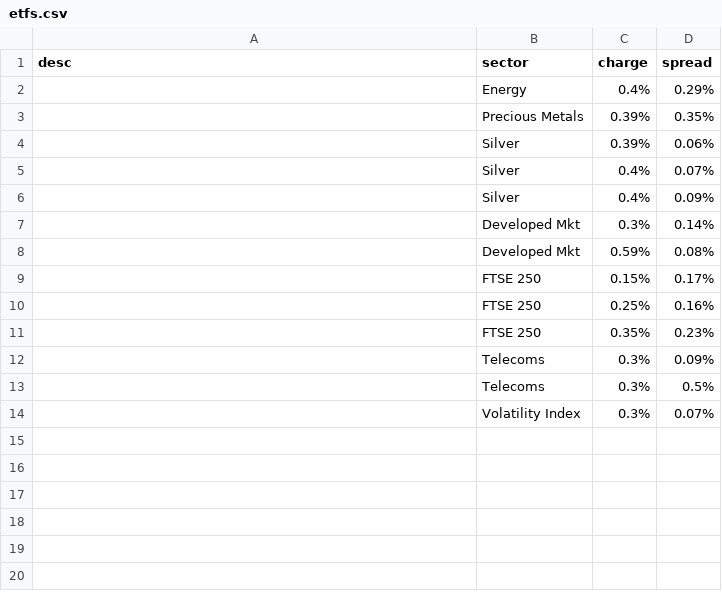
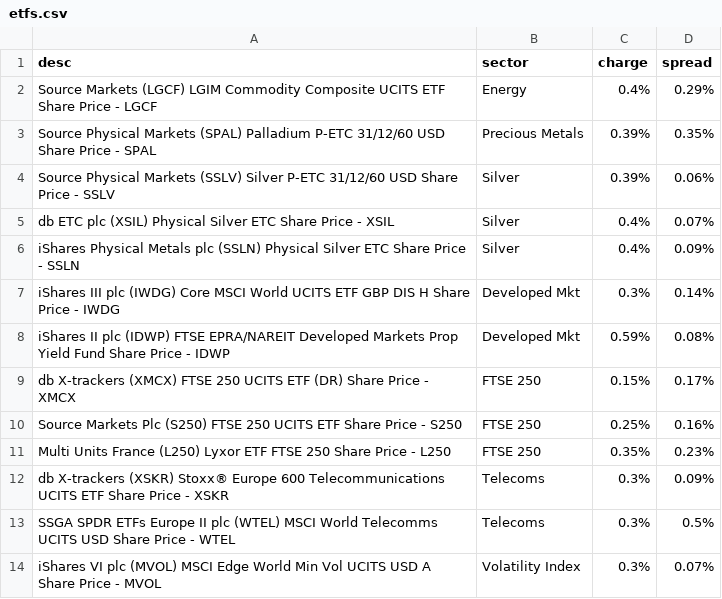
Before and after one commit to KqSMea8/picker, a CSV file: etfs.csv, drawn as a sheet.

```diff
--- a/etfs.csv
+++ b/etfs.csv
@@ -1,14 +1,14 @@
 desc,sector,charge,spread
-, Energy,0.4%,0.29%
-, Precious Metals,0.39%,0.35%
-, Silver,0.39%,0.06%
-, Silver,0.4%,0.07%
-, Silver,0.4%,0.09%
-, Developed Mkt,0.3%,0.14%
-, Developed Mkt,0.59%,0.08%
-, FTSE 250,0.15%,0.17%
-, FTSE 250,0.25%,0.16%
-, FTSE 250,0.35%,0.23%
-, Telecoms,0.3%,0.09%
-, Telecoms,0.3%,0.5%
-, Volatility Index,0.3%,0.07%
+Source Markets (LGCF) LGIM Commodity Composite UCITS ETF Share Price - LGCF, Energy,0.4%,0.29%
+Source Physical Markets (SPAL) Palladium P-ETC 31/12/60 USD Share Price - SPAL, Precious Metals,0.39%,0.35%
+Source Physical Markets (SSLV) Silver P-ETC 31/12/60 USD Share Price - SSLV, Silver,0.39%,0.06%
+db ETC plc (XSIL) Physical Silver ETC Share Price - XSIL, Silver,0.4%,0.07%
+iShares Physical Metals plc (SSLN) Physical Silver ETC Share Price - SSLN, Silver,0.4%,0.09%
+iShares III plc (IWDG) Core MSCI World UCITS ETF GBP DIS H Share Price - IWDG, Developed Mkt,0.3%,0.14%
+iShares II plc (IDWP) FTSE EPRA/NAREIT Developed Markets Prop Yield Fund Share Price - IDWP, Developed Mkt,0.59%,0.08%
+db X-trackers (XMCX) FTSE 250 UCITS ETF (DR) Share Price - XMCX, FTSE 250,0.15%,0.17%
+Source Markets Plc (S250) FTSE 250 UCITS ETF Share Price - S250, FTSE 250,0.25%,0.16%
+Multi Units France (L250) Lyxor ETF FTSE 250 Share Price - L250, FTSE 250,0.35%,0.23%
+db X-trackers (XSKR) Stoxx® Europe 600 Telecommunications UCITS ETF Share Price - XSKR, Telecoms,0.3%,0.09%
+SSGA SPDR ETFs Europe II plc (WTEL) MSCI World Telecomms UCITS USD Share Price - WTEL, Telecoms,0.3%,0.5%
+iShares VI plc (MVOL) MSCI Edge World Min Vol UCITS USD A Share Price - MVOL, Volatility Index,0.3%,0.07%
```
Also changed, not shown: 5 other files.
